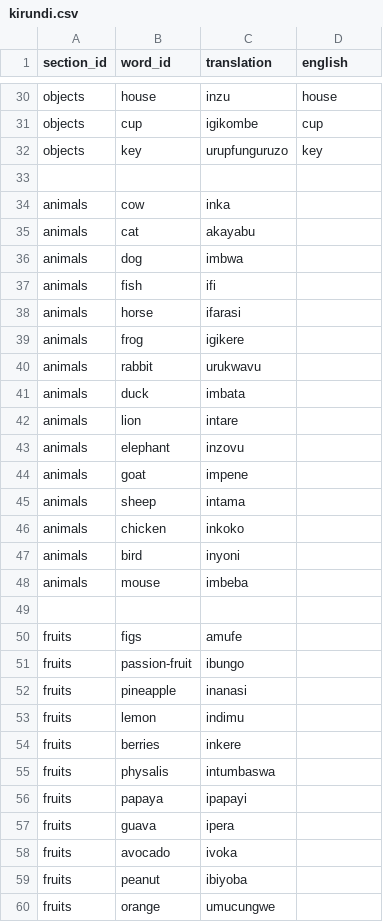
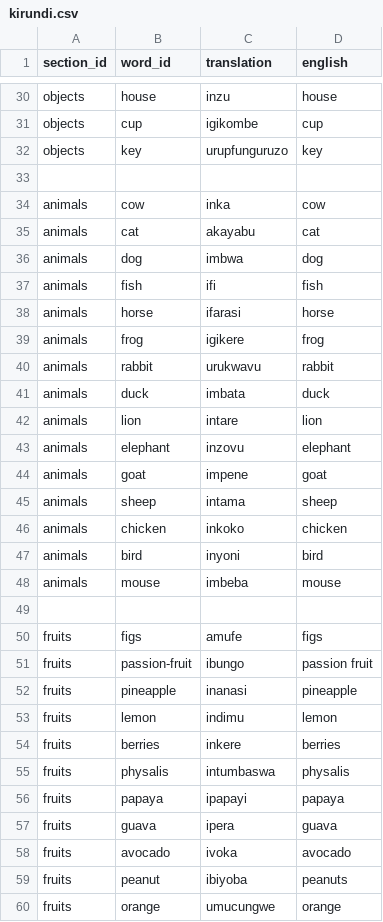
Before and after one commit to lionel-k/lionel-k.github.io, a CSV file: www/lib/learn/translations/kirundi.csv, drawn as a sheet; only a part is shown, gaps mark what is left out; the diff covers the shown part only.

Commit message:
Update Kirundi translations for animals, fruits, and vegetables

```diff
--- a/www/lib/learn/translations/kirundi.csv
+++ b/www/lib/learn/translations/kirundi.csv
@@ -33,28 +33,28 @@ objects,key,urupfunguruzo,key
 
-animals,cow,inka
-animals,cat,akayabu
-animals,dog,imbwa
-animals,fish,ifi
-animals,horse,ifarasi
-animals,frog,igikere
-animals,rabbit,urukwavu
-animals,duck,imbata
-animals,lion,intare
-animals,elephant,inzovu
-animals,goat,impene
-animals,sheep,intama
-animals,chicken,inkoko
-animals,bird,inyoni
-animals,mouse,imbeba
+animals,cow,inka,cow
+animals,cat,akayabu,cat
+animals,dog,imbwa,dog
+animals,fish,ifi,fish
+animals,horse,ifarasi,horse
+animals,frog,igikere,frog
+animals,rabbit,urukwavu,rabbit
+animals,duck,imbata,duck
+animals,lion,intare,lion
+animals,elephant,inzovu,elephant
+animals,goat,impene,goat
+animals,sheep,intama,sheep
+animals,chicken,inkoko,chicken
+animals,bird,inyoni,bird
+animals,mouse,imbeba,mouse
 
-fruits,figs,amufe
-fruits,passion-fruit,ibungo
-fruits,pineapple,inanasi
-fruits,lemon,indimu
-fruits,berries,inkere
-fruits,physalis,intumbaswa
-fruits,papaya,ipapayi
-fruits,guava,ipera
-fruits,avocado,ivoka
-fruits,peanut,ibiyoba
-fruits,orange,umucungwe
+fruits,figs,amufe,figs
+fruits,passion-fruit,ibungo,passion fruit
+fruits,pineapple,inanasi,pineapple
+fruits,lemon,indimu,lemon
+fruits,berries,inkere,berries
+fruits,physalis,intumbaswa,physalis
+fruits,papaya,ipapayi,papaya
+fruits,guava,ipera,guava
+fruits,avocado,ivoka,avocado
+fruits,peanut,ibiyoba,peanuts
+fruits,orange,umucungwe,orange
```
Also changed, not shown: 22 edited cells elsewhere in this file.
